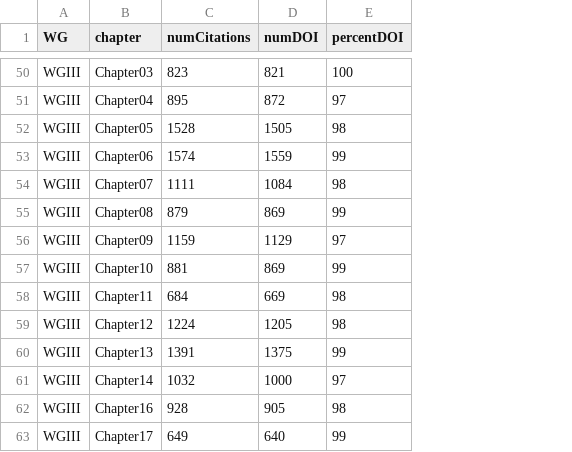
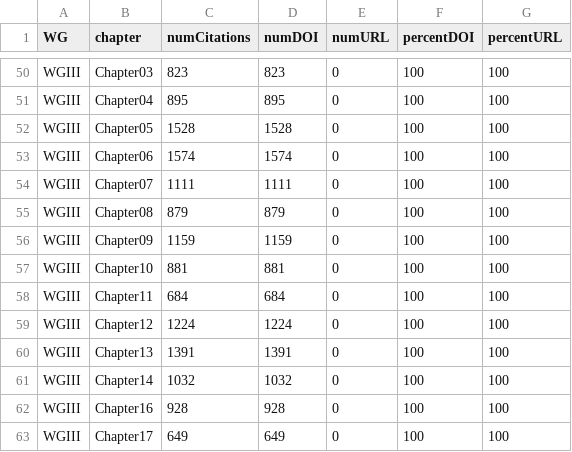
Before and after one commit to declan-taylor/IPCC_DOIs, a CSV file: data/citationInfo.CSV, drawn as a sheet; only a part is shown, gaps mark what is left out; addresses are those after the commit; the diff covers the shown part only; the diff names each change by its address in the sheet, - before the commit and + after, or states it on an @@ line.

```diff
--- a/data/citationInfo.CSV
+++ b/data/citationInfo.CSV
+column E (numURL), rows 50-63: all 0
+column G (percentURL), rows 50-63: all 100
-D50 (numDOI): 821
+D50 (numDOI): 823
-D51 (numDOI): 872
+D51 (numDOI): 895
-F51 (percentDOI): 97
+F51 (percentDOI): 100
-D52 (numDOI): 1505
+D52 (numDOI): 1528
-F52 (percentDOI): 98
+F52 (percentDOI): 100
-D53 (numDOI): 1559
+D53 (numDOI): 1574
-F53 (percentDOI): 99
+F53 (percentDOI): 100
-D54 (numDOI): 1084
+D54 (numDOI): 1111
-F54 (percentDOI): 98
+F54 (percentDOI): 100
-D55 (numDOI): 869
+D55 (numDOI): 879
-F55 (percentDOI): 99
+F55 (percentDOI): 100
-D56 (numDOI): 1129
+D56 (numDOI): 1159
-F56 (percentDOI): 97
+F56 (percentDOI): 100
-D57 (numDOI): 869
+D57 (numDOI): 881
-F57 (percentDOI): 99
+F57 (percentDOI): 100
-D58 (numDOI): 669
+D58 (numDOI): 684
-F58:F59 (percentDOI): 98
+F58:F59 (percentDOI): 100
-D59 (numDOI): 1205
+D59 (numDOI): 1224
-D60 (numDOI): 1375
+D60 (numDOI): 1391
-F60 (percentDOI): 99
+F60 (percentDOI): 100
-D61 (numDOI): 1000
+D61 (numDOI): 1032
-F61 (percentDOI): 97
+F61 (percentDOI): 100
-D62 (numDOI): 905
+D62 (numDOI): 928
-F62 (percentDOI): 98
+F62 (percentDOI): 100
-D63 (numDOI): 640
+D63 (numDOI): 649
-F63 (percentDOI): 99
+F63 (percentDOI): 100
```
Also changed, not shown: 62 edited cells elsewhere in this file, 1 other file.
